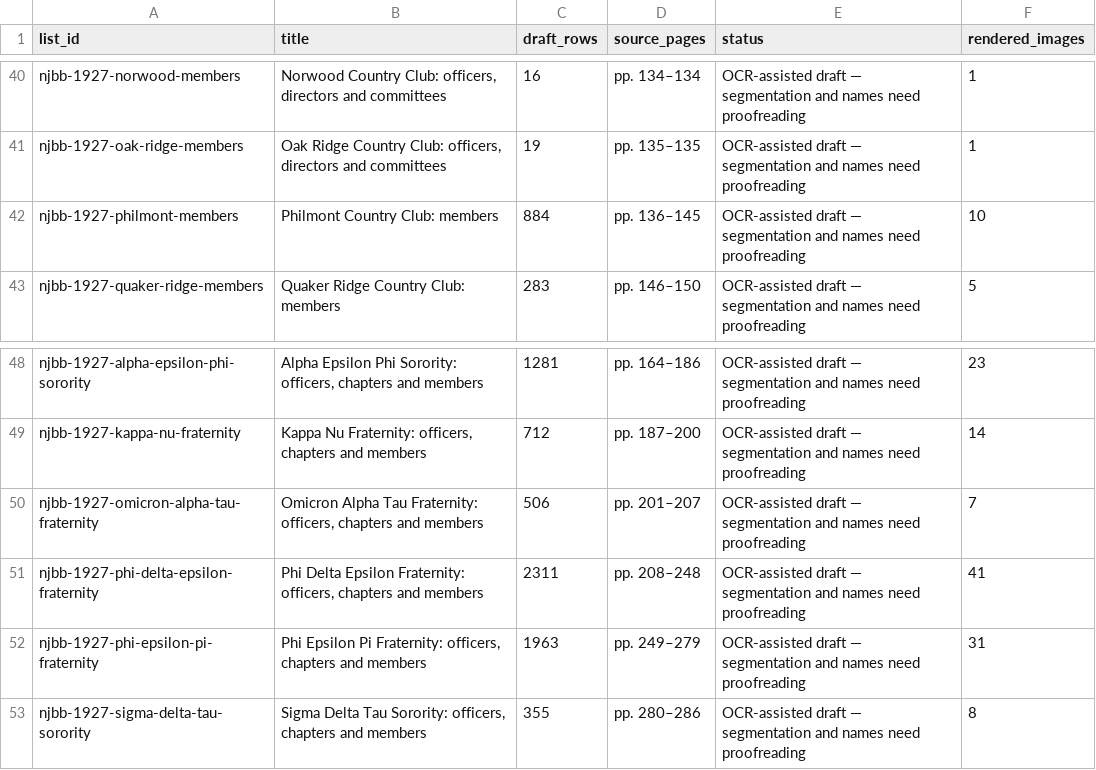
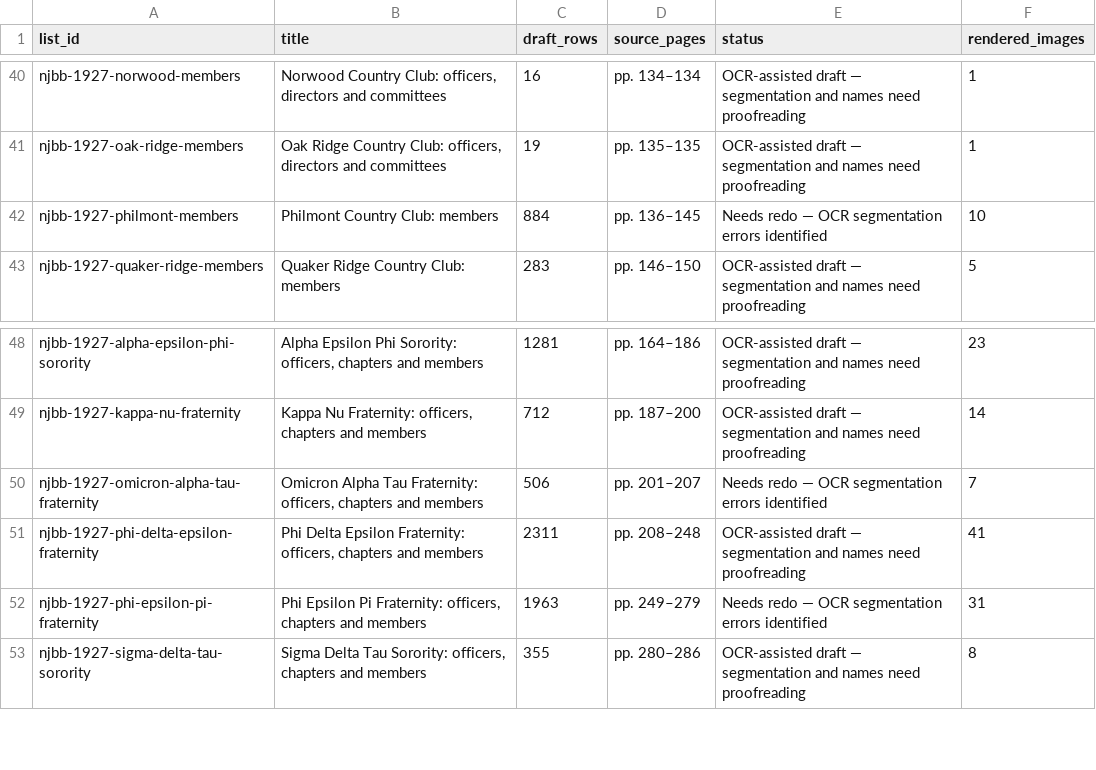
Before and after one commit to judaicadh/listsexplorer, a CSV file: src/assets/reviews/njbb-1927/list-inventory.csv, drawn as a sheet; only a part is shown, gaps mark what is left out; the diff covers the shown part only.

Commit message:
Redo Executives from scans and flag transcription quality issues

```diff
--- a/src/assets/reviews/njbb-1927/list-inventory.csv
+++ b/src/assets/reviews/njbb-1927/list-inventory.csv
@@ -41,3 +41,3 @@ njbb-1927-norwood-members,"Norwood Country Club: officers, directors and committ
 njbb-1927-oak-ridge-members,"Oak Ridge Country Club: officers, directors and committees",19,pp. 135–135,OCR-assisted draft — segmentation and names need proofreading,1
-njbb-1927-philmont-members,Philmont Country Club: members,884,pp. 136–145,OCR-assisted draft — segmentation and names need proofreading,10
+njbb-1927-philmont-members,Philmont Country Club: members,884,pp. 136–145,Needs redo — OCR segmentation errors identified,10
 njbb-1927-quaker-ridge-members,Quaker Ridge Country Club: members,283,pp. 146–150,OCR-assisted draft — segmentation and names need proofreading,5
@@ -49,5 +49,5 @@ njbb-1927-alpha-epsilon-phi-sorority,"Alpha Epsilon Phi Sorority: officers, chap
 njbb-1927-kappa-nu-fraternity,"Kappa Nu Fraternity: officers, chapters and members",712,pp. 187–200,OCR-assisted draft — segmentation and names need proofreading,14
-njbb-1927-omicron-alpha-tau-fraternity,"Omicron Alpha Tau Fraternity: officers, chapters and members",506,pp. 201–207,OCR-assisted draft — segmentation and names need proofreading,7
+njbb-1927-omicron-alpha-tau-fraternity,"Omicron Alpha Tau Fraternity: officers, chapters and members",506,pp. 201–207,Needs redo — OCR segmentation errors identified,7
 njbb-1927-phi-delta-epsilon-fraternity,"Phi Delta Epsilon Fraternity: officers, chapters and members",2311,pp. 208–248,OCR-assisted draft — segmentation and names need proofreading,41
-njbb-1927-phi-epsilon-pi-fraternity,"Phi Epsilon Pi Fraternity: officers, chapters and members",1963,pp. 249–279,OCR-assisted draft — segmentation and names need proofreading,31
+njbb-1927-phi-epsilon-pi-fraternity,"Phi Epsilon Pi Fraternity: officers, chapters and members",1963,pp. 249–279,Needs redo — OCR segmentation errors identified,31
 njbb-1927-sigma-delta-tau-sorority,"Sigma Delta Tau Sorority: officers, chapters and members",355,pp. 280–286,OCR-assisted draft — segmentation and names need proofreading,8
```
Also changed, not shown: 20 edited cells elsewhere in this file, data/sources.csv, src/assets/reviews/njbb-1927/page-inventory.csv, 14 other files.
